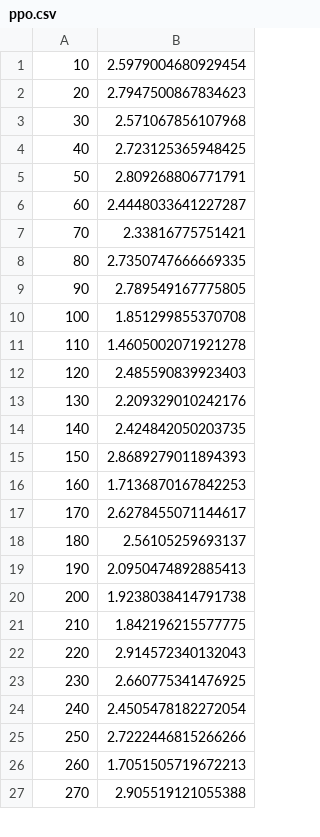
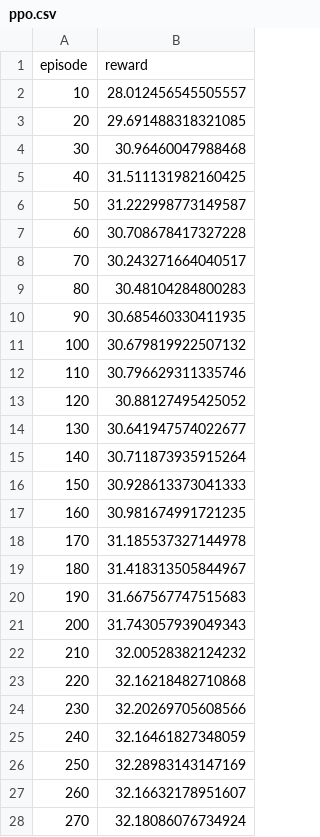
Before and after one commit to seanny1986/quadrotor, a CSV file: data/ppo.csv, drawn as a sheet; only a part is shown; the diff covers the shown part only.

```diff
--- a/data/ppo.csv
+++ b/data/ppo.csv
@@ -1,27 +1,28 @@
-10,2.5979004680929454
-20,2.7947500867834623
-30,2.571067856107968
-40,2.723125365948425
-50,2.809268806771791
-60,2.4448033641227287
-70,2.33816775751421
-80,2.7350747666669335
-90,2.789549167775805
-100,1.851299855370708
-110,1.4605002071921278
-120,2.485590839923403
-130,2.209329010242176
-140,2.424842050203735
-150,2.8689279011894393
-160,1.7136870167842253
-170,2.6278455071144617
-180,2.56105259693137
-190,2.0950474892885413
-200,1.9238038414791738
-210,1.842196215577775
-220,2.914572340132043
-230,2.660775341476925
-240,2.4505478182272054
-250,2.7222446815266266
-260,1.7051505719672213
-270,2.905519121055388
+episode,reward
+10,28.012456545505557
+20,29.691488318321085
+30,30.96460047988468
+40,31.511131982160425
+50,31.222998773149587
+60,30.708678417327228
+70,30.243271664040517
+80,30.48104284800283
+90,30.685460330411935
+100,30.679819922507132
+110,30.796629311335746
+120,30.88127495425052
+130,30.641947574022677
+140,30.711873935915264
+150,30.928613373041333
+160,30.981674991721235
+170,31.185537327144978
+180,31.418313505844967
+190,31.667567747515683
+200,31.743057939049343
+210,32.00528382124232
+220,32.16218482710868
+230,32.20269705608566
+240,32.16461827348059
+250,32.28983143147169
+260,32.16632178951607
+270,32.18086076734924
```
Also changed, not shown: 9 added rows and 8 edited cells elsewhere in this file, data/gae.csv, data/qprop.csv, 26 other files.
